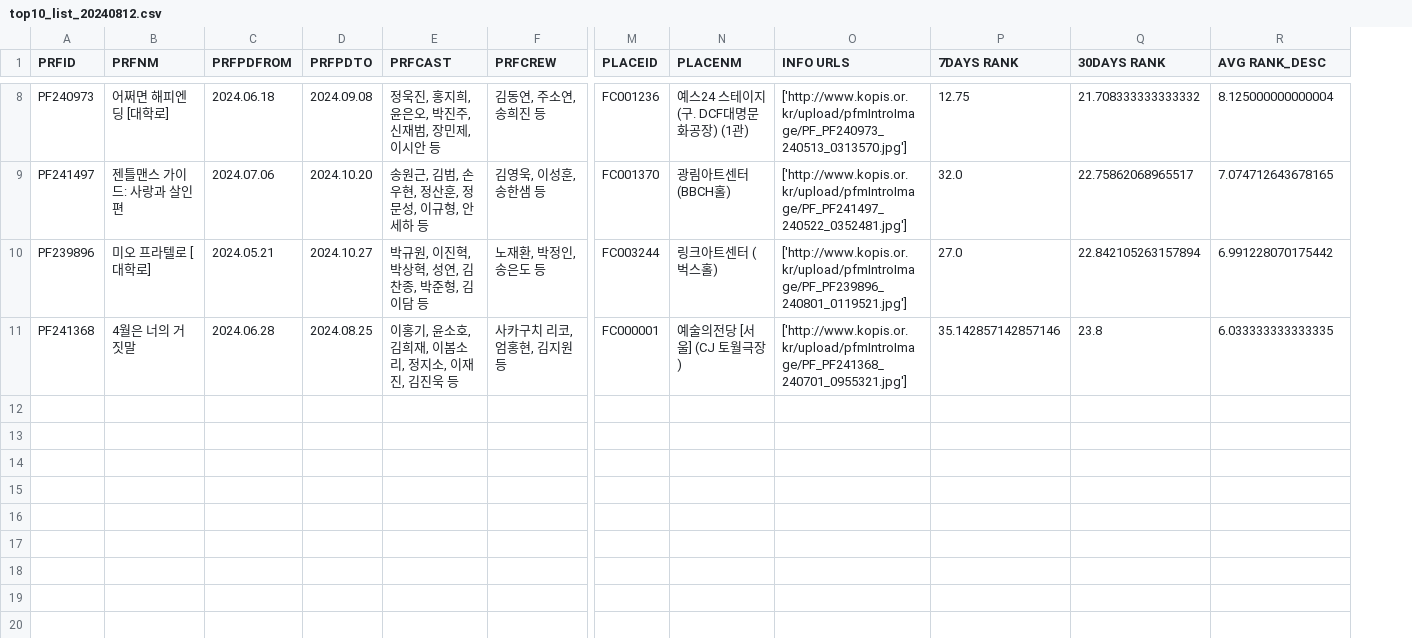
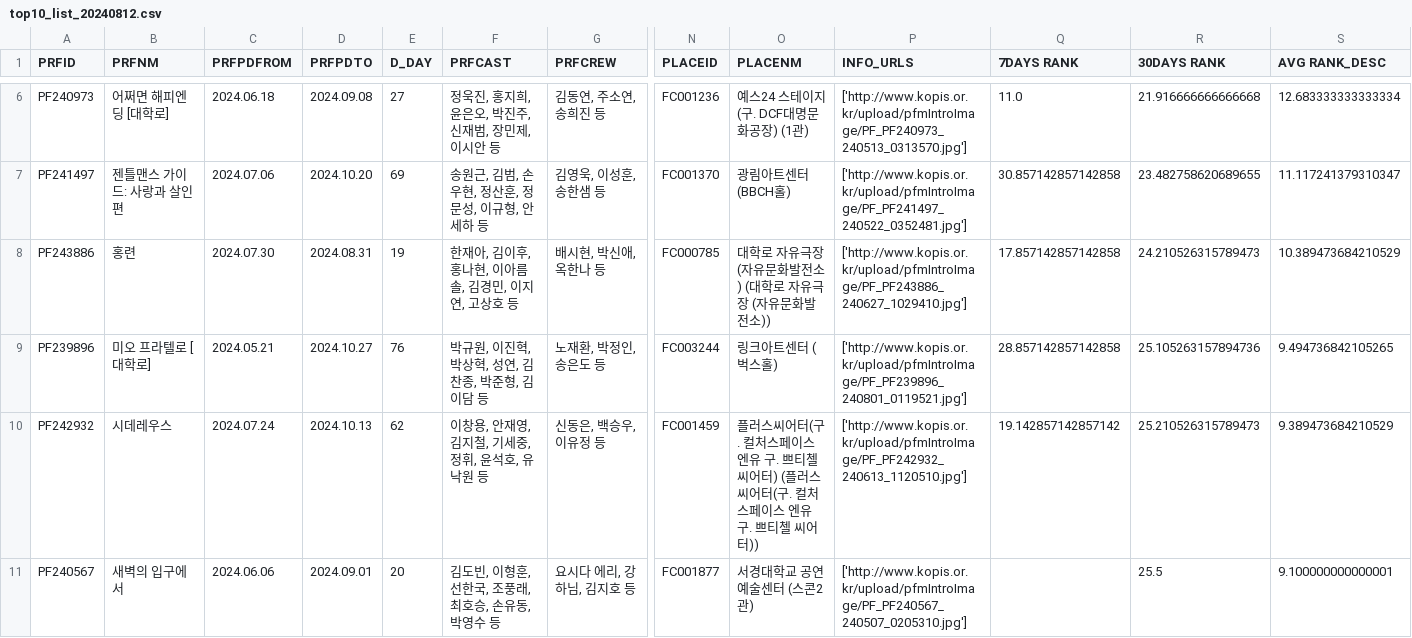
Before and after one commit to khn5906/MUSI, a CSV file: myweb/data/data_20240812/top10_list_20240812.csv, drawn as a sheet; only a part is shown, gaps mark what is left out; removed rows and columns are numbered as before the commit, all else as after; rows hold the shown columns only; the diff covers the shown part only; the diff names each change by its address in the sheet, - before the commit and + after, or states it on an @@ line.

```diff
--- a/myweb/data/data_20240812/top10_list_20240812.csv
+++ b/myweb/data/data_20240812/top10_list_20240812.csv
+column E (D_DAY), rows 6-7: 27 | 69; row 9: 76
-P1: INFO URLS
+P1: INFO_URLS
-Q6 (7DAYS RANK): 12.75
+Q6 (7DAYS RANK): 11.0
-R6 (30DAYS RANK): 21.708333333333332
+R6 (30DAYS RANK): 21.916666666666668
-S6 (AVG RANK_DESC): 8.125000000000004
+S6 (AVG RANK_DESC): 12.683333333333334
-Q7 (7DAYS RANK): 32.0
+Q7 (7DAYS RANK): 30.857142857142858
-R7 (30DAYS RANK): 22.75862068965517
+R7 (30DAYS RANK): 23.482758620689655
-S7 (AVG RANK_DESC): 7.074712643678165
+S7 (AVG RANK_DESC): 11.117241379310347
+row 8: PF243886 | 홍련 | 2024.07.30 | 2024.08.31 | 19 | 한재아, 김이후, 홍나현, 이아름솔, 김경민, 이지연, 고상호 등 | 배시현, 박신애, 옥한나 등 | FC000785 | 대학로 자유극장 (자유문화발전소) (대학로 자유극장 (자유문화발전소)) | ['http://www.kopis.or.kr/upload/pfmIntroImage/PF_PF243886_240627_1029410.jpg'] | 17.857142857142858 | 24.210526315789473 | 10.389473684210529
-Q9 (7DAYS RANK): 27.0
+Q9 (7DAYS RANK): 28.857142857142858
-R9 (30DAYS RANK): 22.842105263157894
+R9 (30DAYS RANK): 25.105263157894736
-S9 (AVG RANK_DESC): 6.991228070175442
+S9 (AVG RANK_DESC): 9.494736842105265
-row 11: PF241368 | 4월은 너의 거짓말 | 2024.06.28 | 2024.08.25 | 이홍기, 윤소호, 김희재, 이봄소리, 정지소, 이재진, 김진욱 등 | 사카구치 리코, 엄홍현, 김지원 등 | FC000001 | 예술의전당 [서울] (CJ 토월극장) | ['http://www.kopis.or.kr/upload/pfmIntroImage/PF_PF241368_240701_0955321.jpg'] | 35.142857142857146 | 23.8 | 6.033333333333335
+row 10: PF242932 | 시데레우스 | 2024.07.24 | 2024.10.13 | 62 | 이창용, 안재영, 김지철, 기세중, 정휘, 윤석호, 유낙원 등 | 신동은, 백승우, 이유정 등 | FC001459 | 플러스씨어터(구. 컬처스페이스 엔유 구. 쁘티첼 씨어터) (플러스씨어터(구. 컬처스페이스 엔유 구. 쁘티첼 씨어터)) | ['http://www.kopis.or.kr/upload/pfmIntroImage/PF_PF242932_240613_1120510.jpg'] | 19.142857142857142 | 25.210526315789473 | 9.389473684210529
+row 11: PF240567 | 새벽의 입구에서 | 2024.06.06 | 2024.09.01 | 20 | 김도빈, 이형훈, 선한국, 조풍래, 최호승, 손유동, 박영수 등 | 요시다 에리, 강하님, 김지호 등 | FC001877 | 서경대학교 공연예술센터 (스콘2관) | ['http://www.kopis.or.kr/upload/pfmIntroImage/PF_PF240567_240507_0205310.jpg'] |  | 25.5 | 9.100000000000001
```
Also changed, not shown: 2 removed rows and 12 edited cells elsewhere in this file, 10 other files.
